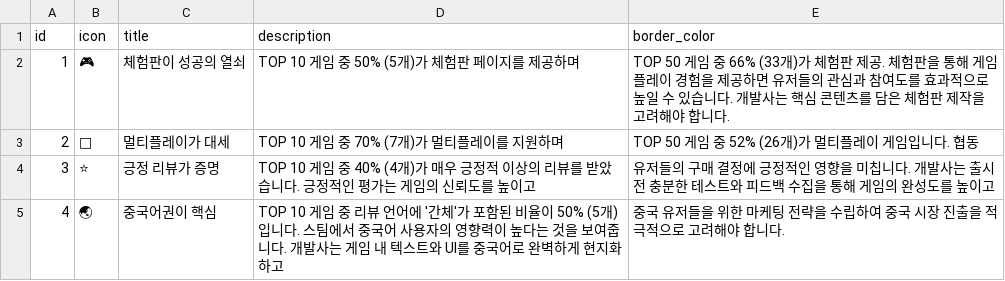
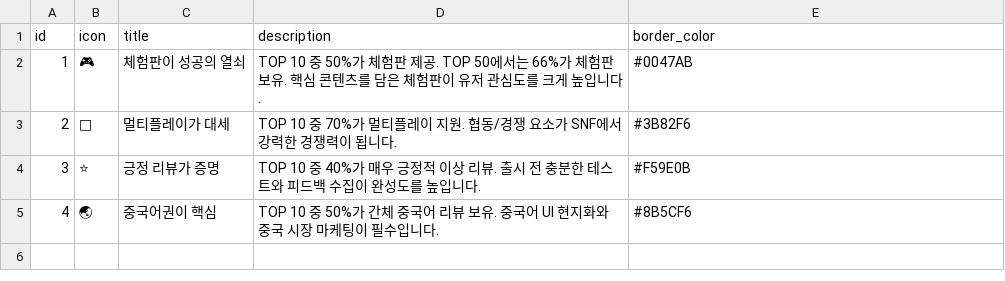
Before and after one commit to noodle-kim/snf-dashboard-202506, a CSV file: github_data/01_executive/03_insights.csv, drawn as a sheet.

```diff
--- a/github_data/01_executive/03_insights.csv
+++ b/github_data/01_executive/03_insights.csv
@@ -1,5 +1,5 @@
 id,icon,title,description,border_color
-1,🎮,체험판이 성공의 열쇠,TOP 10 게임 중 50% (5개)가 체험판 페이지를 제공하며,TOP 50 게임 중 66% (33개)가 체험판 제공. 체험판을 통해 게임 플레이 경험을 제공하면 유저들의 관심과 참여도를 효과적으로 높일 수 있습니다. 개발사는 핵심 콘텐츠를 담은 체험판 제작을 고려해야 합니다.
-2,👥,멀티플레이가 대세,TOP 10 게임 중 70% (7개)가 멀티플레이를 지원하며,TOP 50 게임 중 52% (26개)가 멀티플레이 게임입니다. 협동
-3,⭐,긍정 리뷰가 증명,TOP 10 게임 중 40% (4개)가 매우 긍정적 이상의 리뷰를 받았습니다. 긍정적인 평가는 게임의 신뢰도를 높이고,유저들의 구매 결정에 긍정적인 영향을 미칩니다. 개발사는 출시 전 충분한 테스트와 피드백 수집을 통해 게임의 완성도를 높이고
-4,🌏,중국어권이 핵심,TOP 10 게임 중 리뷰 언어에 '간체'가 포함된 비율이 50% (5개)입니다. 스팀에서 중국어 사용자의 영향력이 높다는 것을 보여줍니다. 개발사는 게임 내 텍스트와 UI를 중국어로 완벽하게 현지화하고,중국 유저들을 위한 마케팅 전략을 수립하여 중국 시장 진출을 적극적으로 고려해야 합니다.
+1,🎮,체험판이 성공의 열쇠,TOP 10 중 50%가 체험판 제공. TOP 50에서는 66%가 체험판 보유. 핵심 콘텐츠를 담은 체험판이 유저 관심도를 크게 높입니다.,#0047AB
+2,👥,멀티플레이가 대세,TOP 10 중 70%가 멀티플레이 지원. 협동/경쟁 요소가 SNF에서 강력한 경쟁력이 됩니다.,#3B82F6
+3,⭐,긍정 리뷰가 증명,TOP 10 중 40%가 매우 긍정적 이상 리뷰. 출시 전 충분한 테스트와 피드백 수집이 완성도를 높입니다.,#F59E0B
+4,🌏,중국어권이 핵심,TOP 10 중 50%가 간체 중국어 리뷰 보유. 중국어 UI 현지화와 중국 시장 마케팅이 필수입니다.,#8B5CF6
```
Also changed, not shown: github_data/01_executive/01_strategies.csv, github_data/01_executive/02_kpi_cards.csv, 3 other files.
